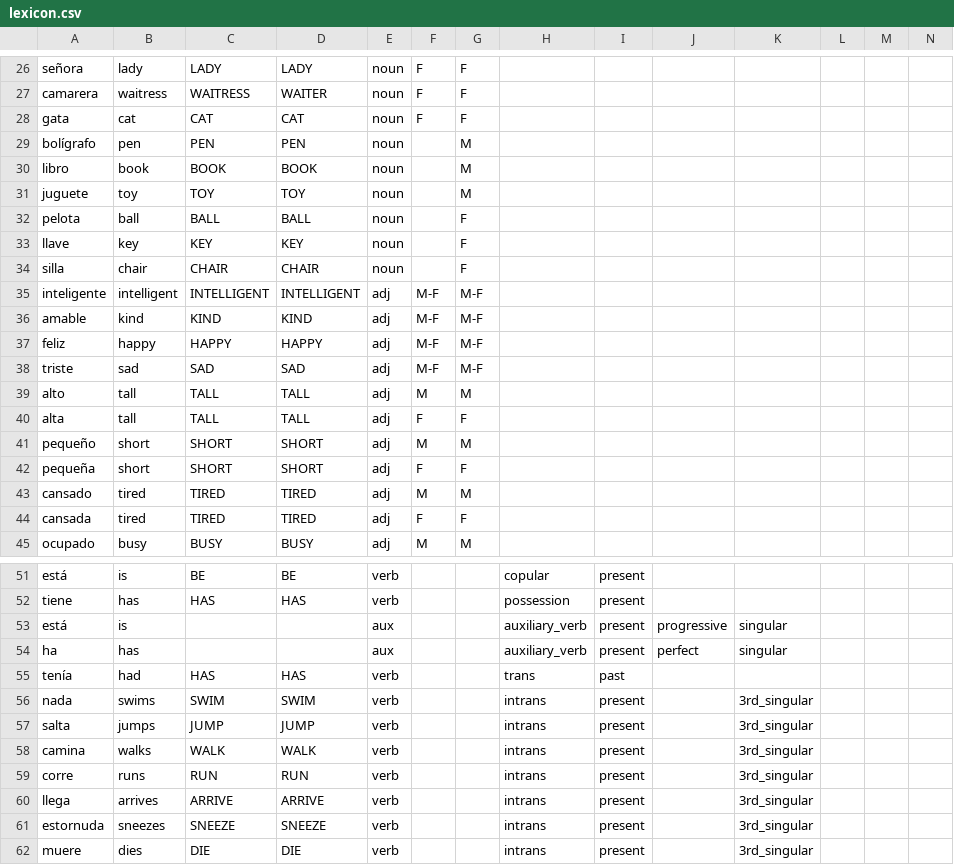
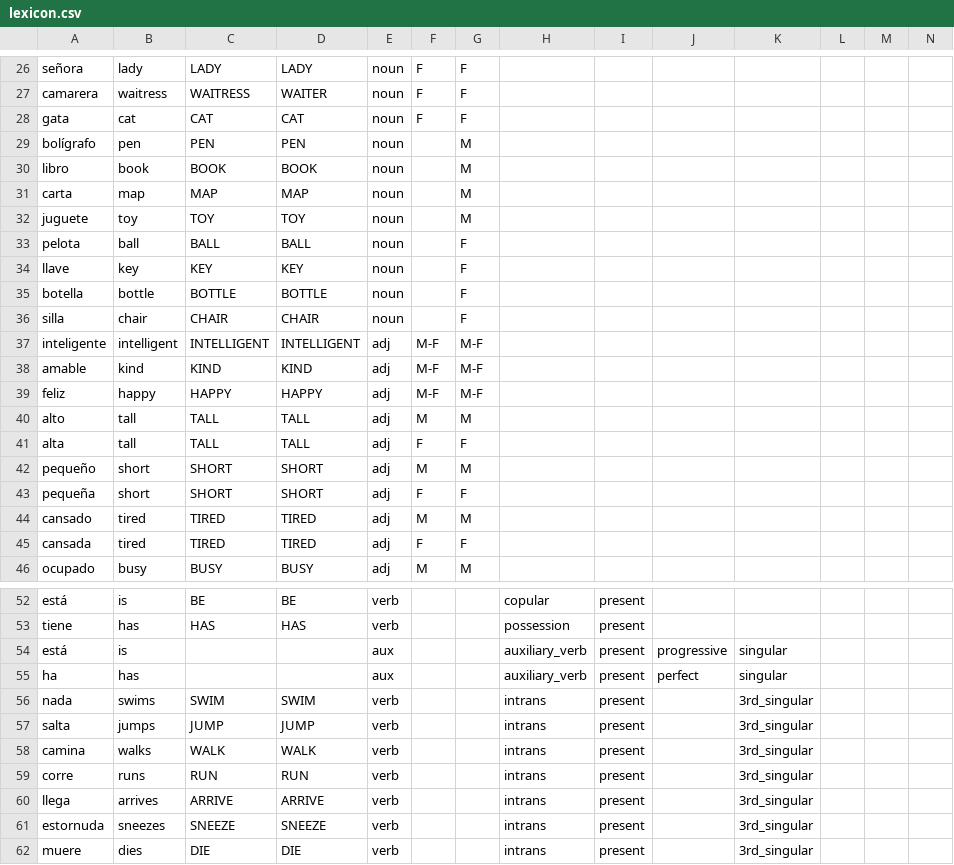
Before and after one commit to xtsoukala/dual_path, a CSV file: data/auxiliary_phrase/lexicon.csv, drawn as a sheet; only a part is shown, gaps mark what is left out; removed rows and columns are numbered as before the commit, all else as after; rows hold the shown columns only; the diff names each change by its address in the sheet, - before the commit and + after, or states it on an @@ line.

```diff
--- a/data/auxiliary_phrase/lexicon.csv
+++ b/data/auxiliary_phrase/lexicon.csv
+row 31: carta | map | MAP | MAP | noun |  | M
+row 35: botella | bottle | BOTTLE | BOTTLE | noun |  | F
-row 38: triste | sad | SAD | SAD | adj | M-F | M-F
-row 55: tenía | had | HAS | HAS | verb |  |  | trans | past
```
Also changed, not shown: data/auxiliary_phrase/structures.csv, 7 other files.
